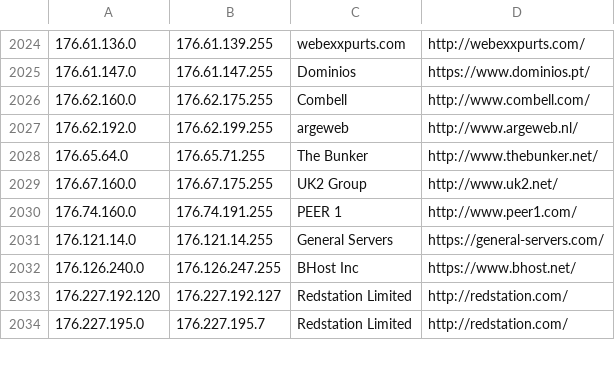
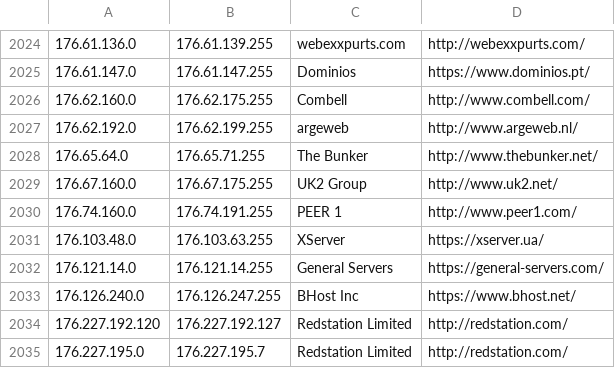
Before and after one commit to client9/ipcat, a CSV file: datacenters.csv, drawn as a sheet; only a part is shown, gaps mark what is left out.

Commit message:
XServer, UA

```diff
--- a/datacenters.csv
+++ b/datacenters.csv
@@ -2030,2 +2030,3 @@
 176.74.160.0,176.74.191.255,PEER 1,http://www.peer1.com/
+176.103.48.0,176.103.63.255,XServer,https://xserver.ua/
 176.121.14.0,176.121.14.255,General Servers,https://general-servers.com/
```
